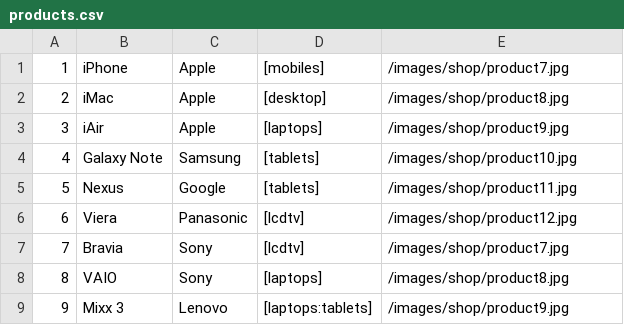
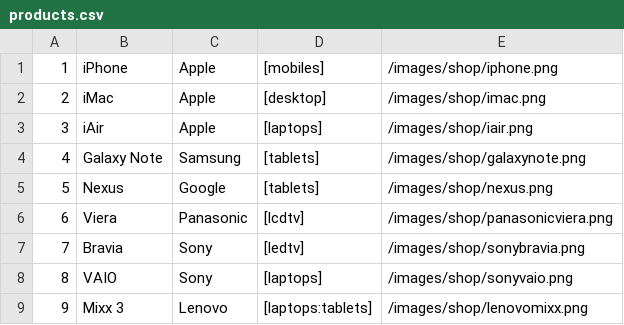
Before and after one commit to aryanugroho/spring-elastic-commerce, a CSV file: src/main/resources/data/products.csv, drawn as a sheet.

Commit message:
Image assets updated

```diff
--- a/src/main/resources/data/products.csv
+++ b/src/main/resources/data/products.csv
@@ -1,9 +1,9 @@
-1,iPhone,Apple,[mobiles],/images/shop/product7.jpg
-2,iMac,Apple,[desktop],/images/shop/product8.jpg
-3,iAir,Apple,[laptops],/images/shop/product9.jpg
-4,Galaxy Note,Samsung,[tablets],/images/shop/product10.jpg
-5,Nexus,Google,[tablets],/images/shop/product11.jpg
-6,Viera,Panasonic,[lcdtv],/images/shop/product12.jpg
-7,Bravia,Sony,[lcdtv],/images/shop/product7.jpg
-8,VAIO,Sony,[laptops],/images/shop/product8.jpg
-9,Mixx 3,Lenovo,[laptops:tablets],/images/shop/product9.jpg
+1,iPhone,Apple,[mobiles],/images/shop/iphone.png
+2,iMac,Apple,[desktop],/images/shop/imac.png
+3,iAir,Apple,[laptops],/images/shop/iair.png
+4,Galaxy Note,Samsung,[tablets],/images/shop/galaxynote.png
+5,Nexus,Google,[tablets],/images/shop/nexus.png
+6,Viera,Panasonic,[lcdtv],/images/shop/panasonicviera.png
+7,Bravia,Sony,[ledtv],/images/shop/sonybravia.png
+8,VAIO,Sony,[laptops],/images/shop/sonyvaio.png
+9,Mixx 3,Lenovo,[laptops:tablets],/images/shop/lenovomixx.png
```
Also changed, not shown: 9 other files.
